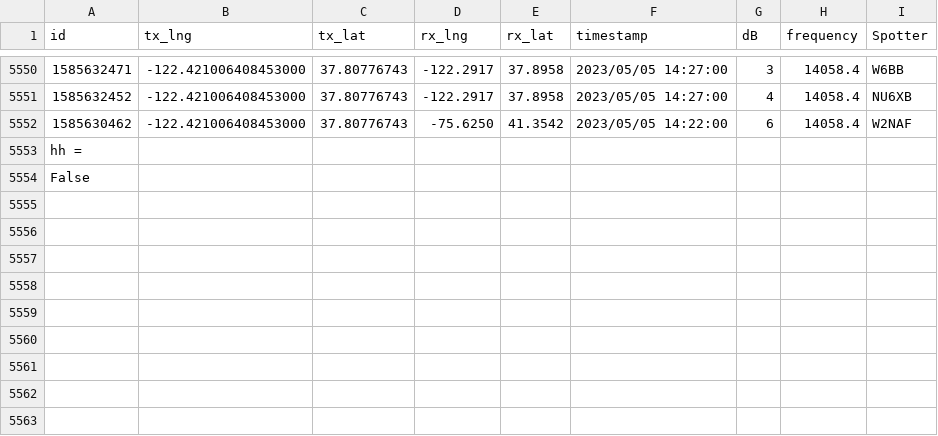
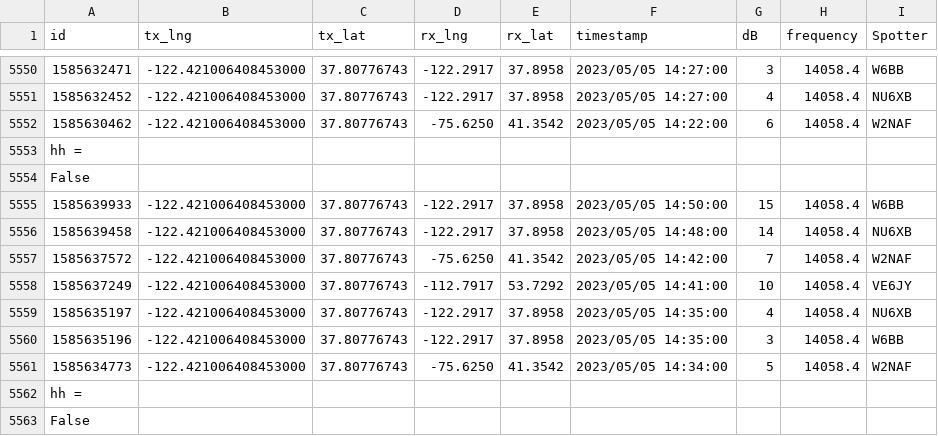
Before and after one commit to hcarter333/rm-rbn-history, a CSV file: rm_rnb_history_pres.csv, drawn as a sheet; only a part is shown, gaps mark what is left out; the diff names each change by its address in the sheet, - before the commit and + after, or states it on an @@ line.

```diff
--- a/rm_rnb_history_pres.csv
+++ b/rm_rnb_history_pres.csv
+row 5555: 1585639933 | -122.421006408453000 | 37.80776743 | -122.2917 | 37.8958 | 2023/05/05 14:50:00 | 15 | 14058.4 | W6BB
+row 5556: 1585639458 | -122.421006408453000 | 37.80776743 | -122.2917 | 37.8958 | 2023/05/05 14:48:00 | 14 | 14058.4 | NU6XB
+row 5557: 1585637572 | -122.421006408453000 | 37.80776743 | -75.6250 | 41.3542 | 2023/05/05 14:42:00 | 7 | 14058.4 | W2NAF
+row 5558: 1585637249 | -122.421006408453000 | 37.80776743 | -112.7917 | 53.7292 | 2023/05/05 14:41:00 | 10 | 14058.4 | VE6JY
+row 5559: 1585635197 | -122.421006408453000 | 37.80776743 | -122.2917 | 37.8958 | 2023/05/05 14:35:00 | 4 | 14058.4 | NU6XB
+row 5560: 1585635196 | -122.421006408453000 | 37.80776743 | -122.2917 | 37.8958 | 2023/05/05 14:35:00 | 3 | 14058.4 | W6BB
+row 5561: 1585634773 | -122.421006408453000 | 37.80776743 | -75.6250 | 41.3542 | 2023/05/05 14:34:00 | 5 | 14058.4 | W2NAF
+row 5562: hh =
+row 5563: False
```
Also changed, not shown: rm_rnb_history.csv, 2 other files.
